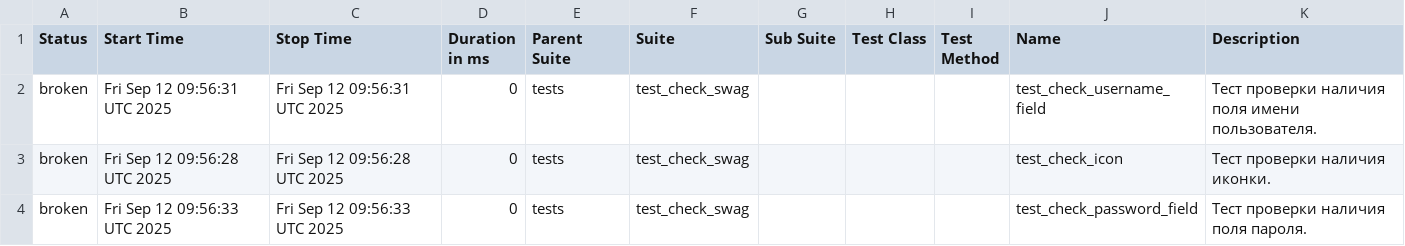
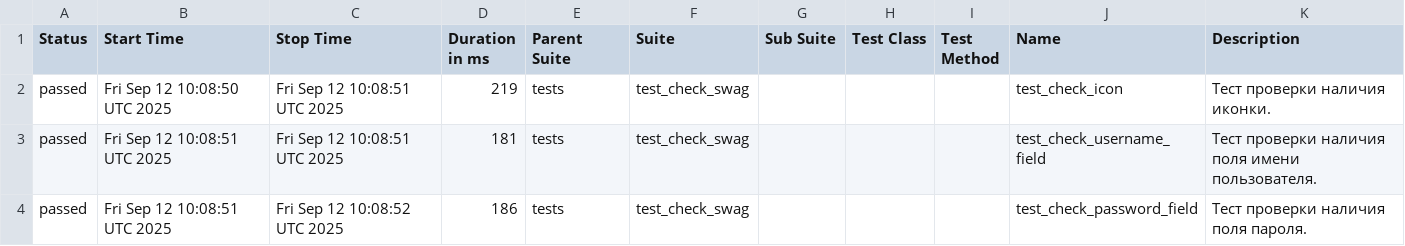
Before and after one commit to AngryAlexQA/demoga_home, a CSV file: data/suites.csv, drawn as a sheet.

```diff
--- a/data/suites.csv
+++ b/data/suites.csv
@@ -1,4 +1,4 @@
 "Status","Start Time","Stop Time","Duration in ms","Parent Suite","Suite","Sub Suite","Test Class","Test Method","Name","Description"
-"broken","Fri Sep 12 09:56:31 UTC 2025","Fri Sep 12 09:56:31 UTC 2025","0","tests","test_check_swag","","","","test_check_username_field","Тест проверки наличия поля имени пользователя."
-"broken","Fri Sep 12 09:56:28 UTC 2025","Fri Sep 12 09:56:28 UTC 2025","0","tests","test_check_swag","","","","test_check_icon","Тест проверки наличия иконки."
-"broken","Fri Sep 12 09:56:33 UTC 2025","Fri Sep 12 09:56:33 UTC 2025","0","tests","test_check_swag","","","","test_check_password_field","Тест проверки наличия поля пароля."
+"passed","Fri Sep 12 10:08:50 UTC 2025","Fri Sep 12 10:08:51 UTC 2025","219","tests","test_check_swag","","","","test_check_icon","Тест проверки наличия иконки."
+"passed","Fri Sep 12 10:08:51 UTC 2025","Fri Sep 12 10:08:51 UTC 2025","181","tests","test_check_swag","","","","test_check_username_field","Тест проверки наличия поля имени пользователя."
+"passed","Fri Sep 12 10:08:51 UTC 2025","Fri Sep 12 10:08:52 UTC 2025","186","tests","test_check_swag","","","","test_check_password_field","Тест проверки наличия поля пароля."
```
Also changed, not shown: 52 other files.
